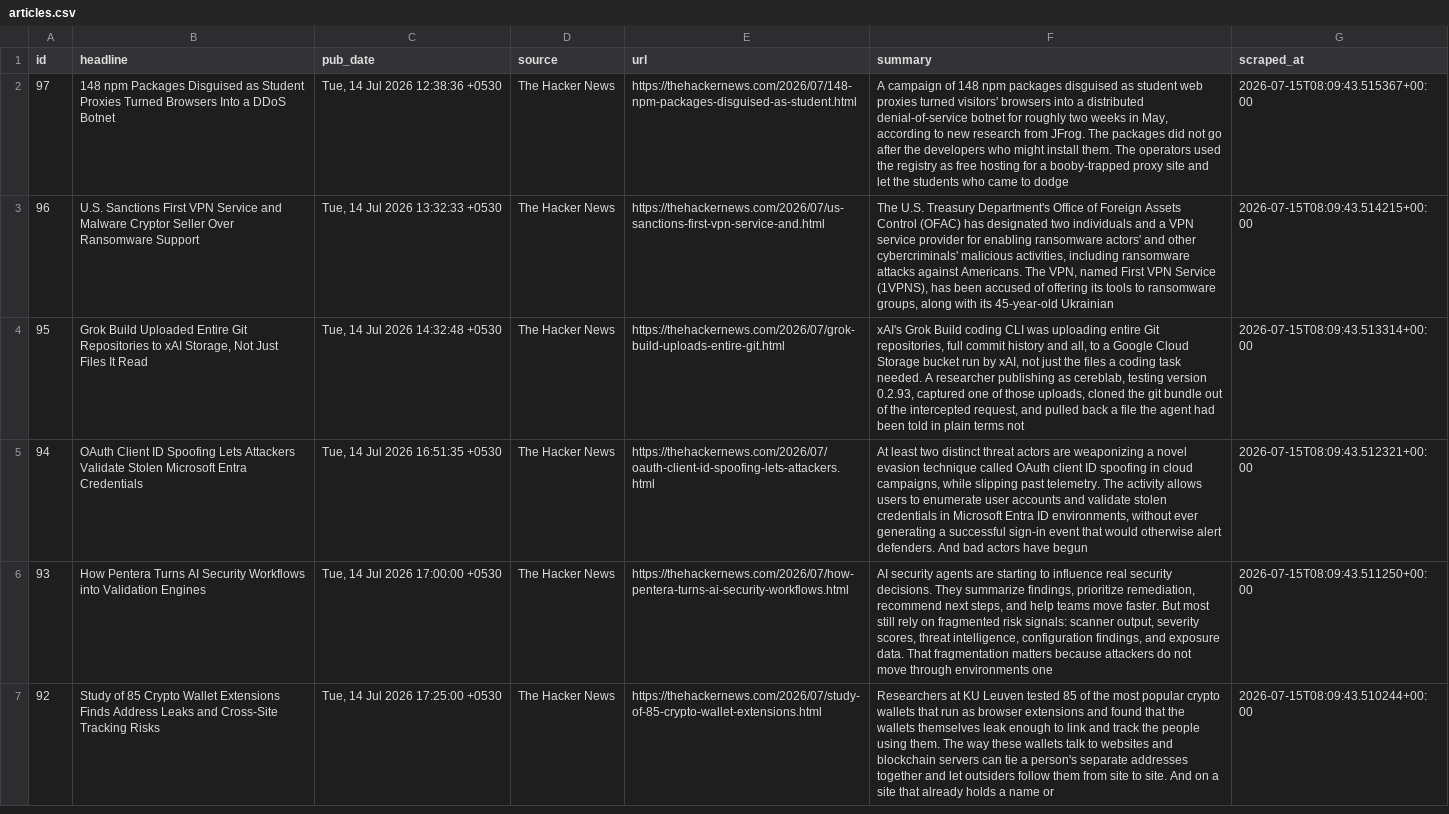
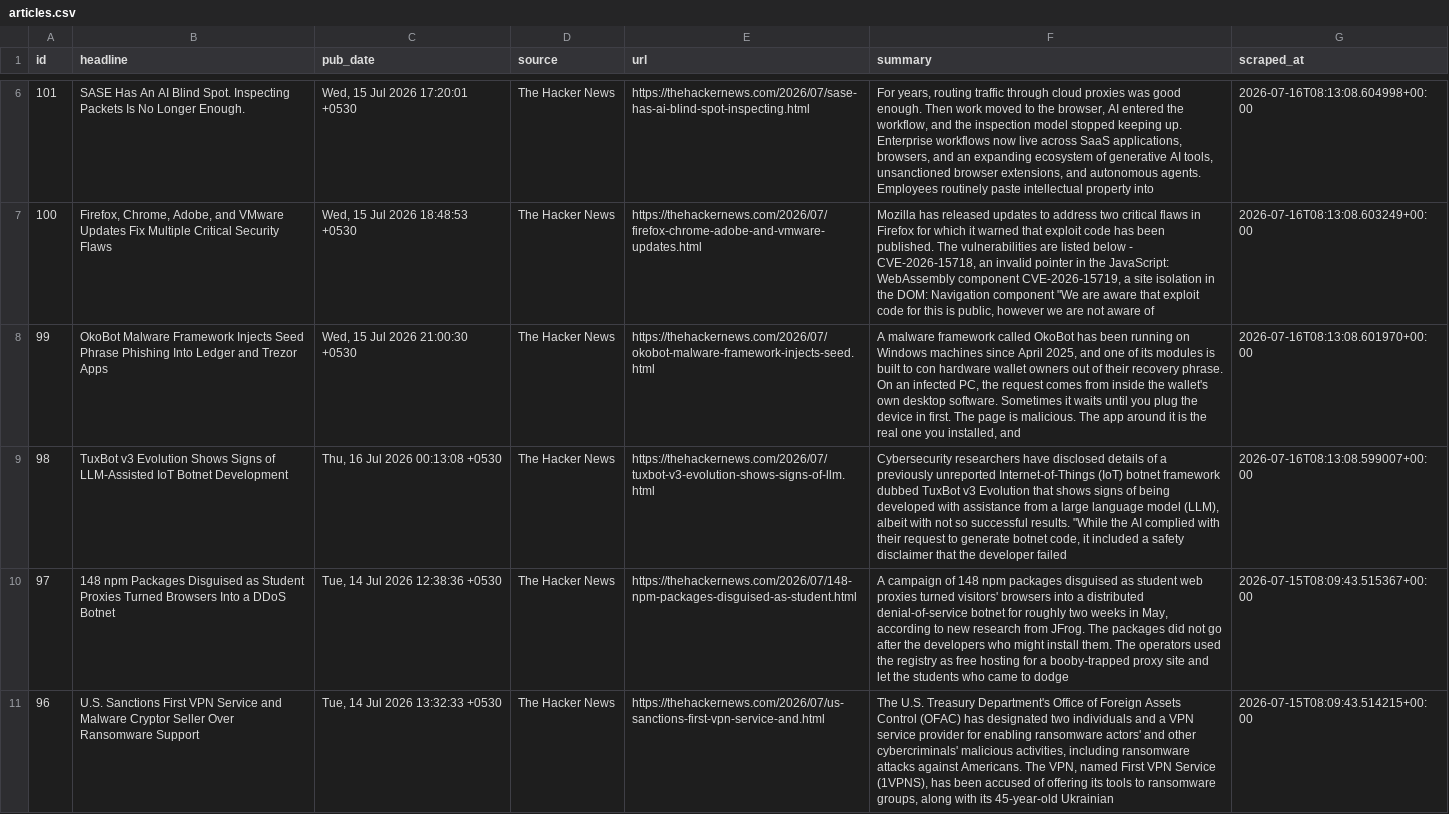
Before and after one commit to IdreesYousofzai/cyber-news-pipeline, a CSV file: data/articles.csv, drawn as a sheet; only a part is shown, gaps mark what is left out; the shorter side is filled out with more unchanged rows; the diff covers the shown part only; the diff names each change by its address in the sheet, - before the commit and + after, or states it on an @@ line.

```diff
--- a/data/articles.csv
+++ b/data/articles.csv
+row 6: 101 | SASE Has An AI Blind Spot. Inspecting Packets Is No Longer Enough. | Wed, 15 Jul 2026 17:20:01 +0530 | The Hacker News | https://thehackernews.com/2026/07/sase-has-ai-blind-spot-inspecting.html | For years, routing traffic through cloud proxies was good enough. Then work moved to the browser, AI entered the workflow, and the inspection model stopped keeping up. Enterprise workflows now live across SaaS applications, browsers, and an expanding ecosystem of generative AI tools, unsanctioned browser extensions, and autonomous agents. Employees routinely paste intellectual property into | 2026-07-16T08:13:08.604998+00:00
+row 7: 100 | Firefox, Chrome, Adobe, and VMware Updates Fix Multiple Critical Security Flaws | Wed, 15 Jul 2026 18:48:53 +0530 | The Hacker News | https://thehackernews.com/2026/07/firefox-chrome-adobe-and-vmware-updates.html | Mozilla has released updates to address two critical flaws in Firefox for which it warned that exploit code has been published. The vulnerabilities are listed below - CVE-2026-15718, an invalid pointer in the JavaScript: WebAssembly component CVE-2026-15719, a site isolation in the DOM: Navigation component "We are aware that exploit code for this is public, however we are not aware of | 2026-07-16T08:13:08.603249+00:00
+row 8: 99 | OkoBot Malware Framework Injects Seed Phrase Phishing Into Ledger and Trezor Apps | Wed, 15 Jul 2026 21:00:30 +0530 | The Hacker News | https://thehackernews.com/2026/07/okobot-malware-framework-injects-seed.html | A malware framework called OkoBot has been running on Windows machines since April 2025, and one of its modules is built to con hardware wallet owners out of their recovery phrase. On an infected PC, the request comes from inside the wallet's own desktop software. Sometimes it waits until you plug the device in first. The page is malicious. The app around it is the real one you installed, and | 2026-07-16T08:13:08.601970+00:00
+row 9: 98 | TuxBot v3 Evolution Shows Signs of LLM-Assisted IoT Botnet Development | Thu, 16 Jul 2026 00:13:08 +0530 | The Hacker News | https://thehackernews.com/2026/07/tuxbot-v3-evolution-shows-signs-of-llm.html | Cybersecurity researchers have disclosed details of a previously unreported Internet-of-Things (IoT) botnet framework dubbed TuxBot v3 Evolution that shows signs of being developed with assistance from a large language model (LLM), albeit with not so successful results. "While the AI complied with their request to generate botnet code, it included a safety disclaimer that the developer failed | 2026-07-16T08:13:08.599007+00:00
```
Also changed, not shown: 4 added rows elsewhere in this file, 1 other file.
